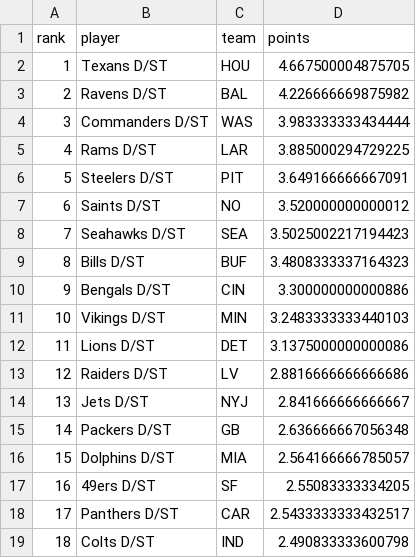
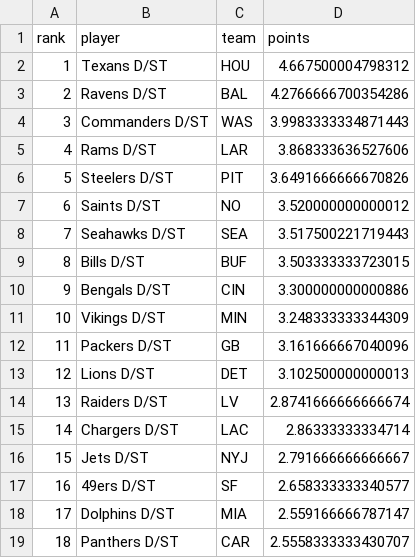
Before and after one commit to mikemartin/fantasy-football-auction-optimizer, a CSV file: data/streaming_dst_wk10_2026.csv, drawn as a sheet; only a part is shown; the diff covers the shown part only.

```diff
--- a/data/streaming_dst_wk10_2026.csv
+++ b/data/streaming_dst_wk10_2026.csv
@@ -1,19 +1,19 @@
 rank,player,team,points
-1,Texans D/ST,HOU,4.667500004875705
-2,Ravens D/ST,BAL,4.226666669875982
-3,Commanders D/ST,WAS,3.983333333434444
-4,Rams D/ST,LAR,3.885000294729225
-5,Steelers D/ST,PIT,3.649166666667091
+1,Texans D/ST,HOU,4.667500004798312
+2,Ravens D/ST,BAL,4.2766666700354286
+3,Commanders D/ST,WAS,3.9983333334871443
+4,Rams D/ST,LAR,3.868333636527606
+5,Steelers D/ST,PIT,3.6491666666670826
 6,Saints D/ST,NO,3.520000000000012
-7,Seahawks D/ST,SEA,3.5025002217194423
-8,Bills D/ST,BUF,3.4808333337164323
+7,Seahawks D/ST,SEA,3.517500221719443
+8,Bills D/ST,BUF,3.503333333723015
 9,Bengals D/ST,CIN,3.300000000000886
-10,Vikings D/ST,MIN,3.2483333333440103
-11,Lions D/ST,DET,3.1375000000000086
-12,Raiders D/ST,LV,2.8816666666666686
-13,Jets D/ST,NYJ,2.841666666666667
-14,Packers D/ST,GB,2.636666667056348
-15,Dolphins D/ST,MIA,2.564166666785057
-16,49ers D/ST,SF,2.55083333334205
-17,Panthers D/ST,CAR,2.5433333333432517
-18,Colts D/ST,IND,2.490833333600798
+10,Vikings D/ST,MIN,3.248333333344309
+11,Packers D/ST,GB,3.161666667040096
+12,Lions D/ST,DET,3.102500000000013
+13,Raiders D/ST,LV,2.8741666666666674
+14,Chargers D/ST,LAC,2.86333333334714
+15,Jets D/ST,NYJ,2.791666666666667
+16,49ers D/ST,SF,2.658333333340577
+17,Dolphins D/ST,MIA,2.559166666787147
+18,Panthers D/ST,CAR,2.5558333333430707
```
Also changed, not shown: 25 edited cells elsewhere in this file, data/streaming_k_wk10_2026.csv, data/weekly_wk10_2026.csv, 1 other file.
